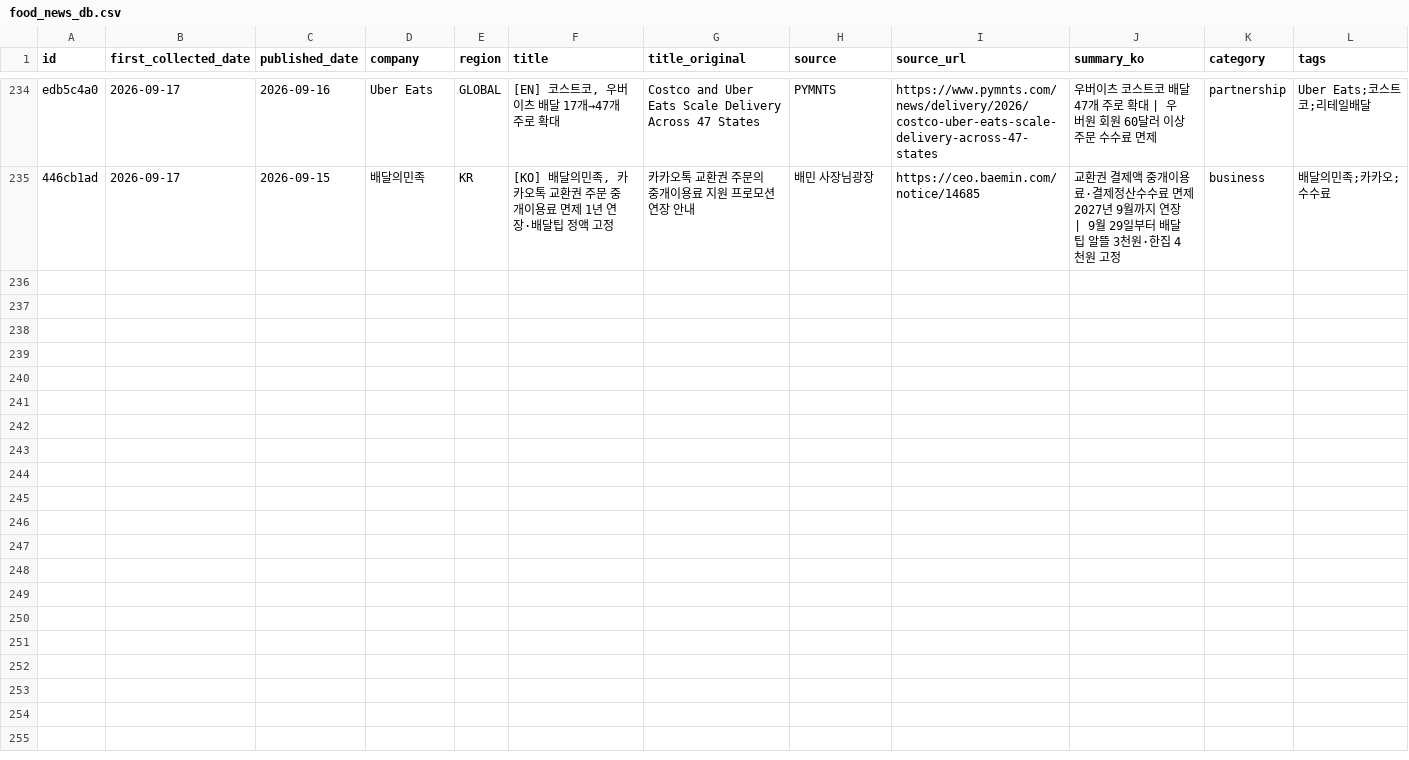
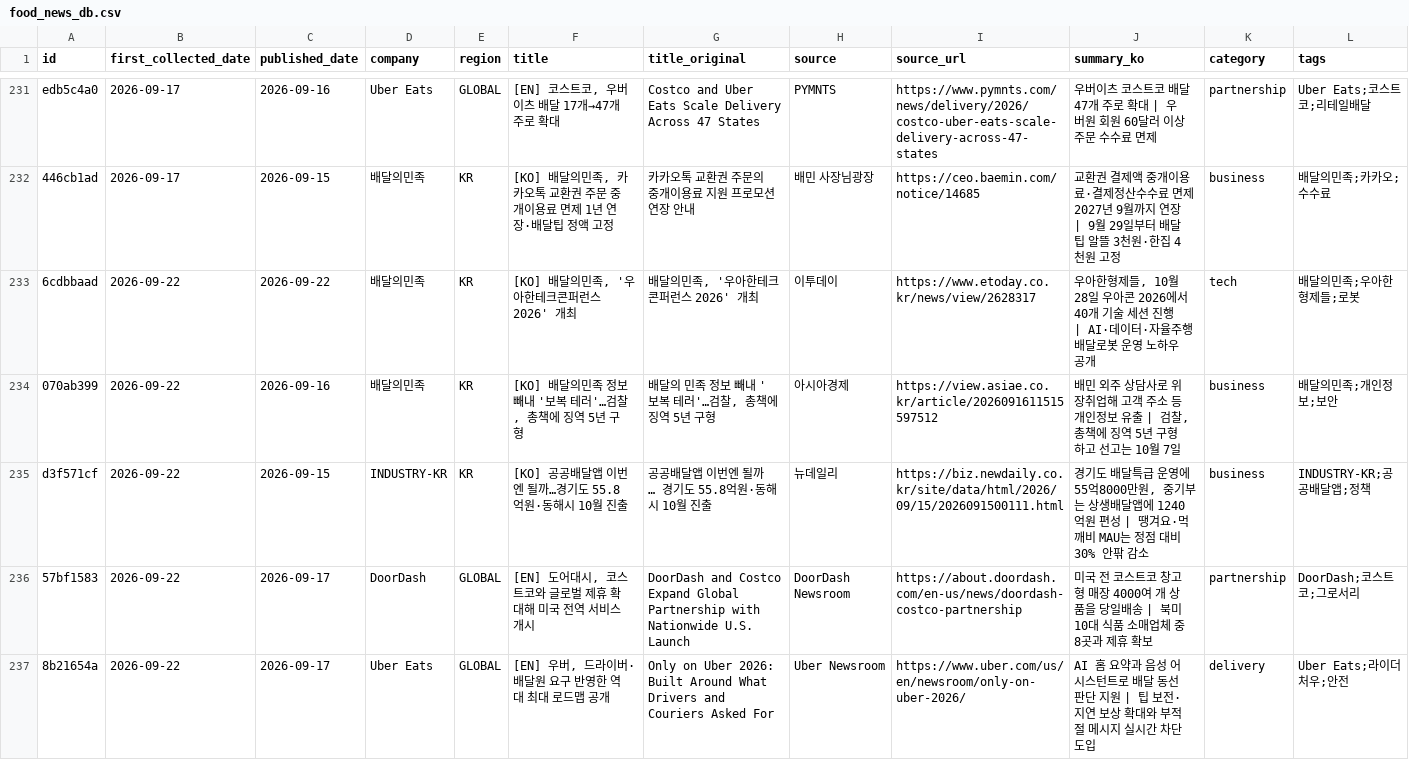
Before and after one commit to mafleur/baemin-product-insight-news-scraping, a CSV file: food_news_db.csv, drawn as a sheet; only a part is shown, gaps mark what is left out; the diff covers the shown part only.

```diff
--- a/food_news_db.csv
+++ b/food_news_db.csv
@@ -235 +232,6 @@ edb5c4a0,2026-09-17,2026-09-16,Uber Eats,GLOBAL,"[EN] 코스트코, 우버이츠
 446cb1ad,2026-09-17,2026-09-15,배달의민족,KR,"[KO] 배달의민족, 카카오톡 교환권 주문 중개이용료 면제 1년 연장·배달팁 정액 고정",카카오톡 교환권 주문의 중개이용료 지원 프로모션 연장 안내,배민 사장님광장,https://ceo.baemin.com/notice/14685,교환권 결제액 중개이용료·결제정산수수료 면제 2027년 9월까지 연장 | 9월 29일부터 배달팁 알뜰 3천원·한집 4천원 고정,business,배달의민족;카카오;수수료
+6cdbbaad,2026-09-22,2026-09-22,배달의민족,KR,"[KO] 배달의민족, '우아한테크콘퍼런스 2026' 개최","배달의민족, '우아한테크콘퍼런스 2026' 개최",이투데이,https://www.etoday.co.kr/news/view/2628317,"우아한형제들, 10월 28일 우아콘 2026에서 40개 기술 세션 진행 | AI·데이터·자율주행 배달로봇 운영 노하우 공개",tech,배달의민족;우아한형제들;로봇
+070ab399,2026-09-22,2026-09-16,배달의민족,KR,"[KO] 배달의민족 정보 빼내 '보복 테러'…검찰, 총책에 징역 5년 구형","배달의 민족 정보 빼내 '보복 테러'…검찰, 총책에 징역 5년 구형",아시아경제,https://view.asiae.co.kr/article/2026091611515597512,"배민 외주 상담사로 위장취업해 고객 주소 등 개인정보 유출 | 검찰, 총책에 징역 5년 구형하고 선고는 10월 7일",business,배달의민족;개인정보;보안
+d3f571cf,2026-09-22,2026-09-15,INDUSTRY-KR,KR,[KO] 공공배달앱 이번엔 될까…경기도 55.8억원·동해시 10월 진출,공공배달앱 이번엔 될까 … 경기도 55.8억원·동해시 10월 진출,뉴데일리,https://biz.newdaily.co.kr/site/data/html/2026/09/15/2026091500111.html,"경기도 배달특급 운영에 55억8000만원, 중기부는 상생배달앱에 1240억원 편성 | 땡겨요·먹깨비 MAU는 정점 대비 30% 안팎 감소",business,INDUSTRY-KR;공공배달앱;정책
+57bf1583,2026-09-22,2026-09-17,DoorDash,GLOBAL,"[EN] 도어대시, 코스트코와 글로벌 제휴 확대해 미국 전역 서비스 개시",DoorDash and Costco Expand Global Partnership with Nationwide U.S. Launch,DoorDash Newsroom,https://about.doordash.com/en-us/news/doordash-costco-partnership,미국 전 코스트코 창고형 매장 4000여 개 상품을 당일배송 | 북미 10대 식품 소매업체 중 8곳과 제휴 확보,partnership,DoorDash;코스트코;그로서리
+8b21654a,2026-09-22,2026-09-17,Uber Eats,GLOBAL,"[EN] 우버, 드라이버·배달원 요구 반영한 역대 최대 로드맵 공개",Only on Uber 2026: Built Around What Drivers and Couriers Asked For,Uber Newsroom,https://www.uber.com/us/en/newsroom/only-on-uber-2026/,AI 홈 요약과 음성 어시스턴트로 배달 동선 판단 지원 | 팁 보전·지연 보상 확대와 부적절 메시지 실시간 차단 도입,delivery,Uber Eats;라이더 처우;안전
```
Also changed, not shown: 5 added rows and 3 removed rows elsewhere in this file, 3 other files.
